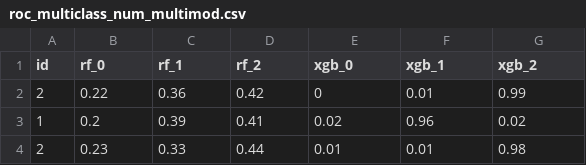
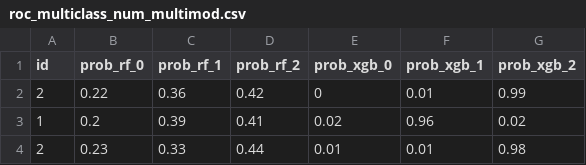
Before and after one commit to WojTech32/WKiRO, a CSV file: roc_multiclass_num_multimod.csv, drawn as a sheet; only a part is shown.

```diff
--- a/roc_multiclass_num_multimod.csv
+++ b/roc_multiclass_num_multimod.csv
@@ -1,2 +1,2 @@
-id,rf_0,rf_1,rf_2,xgb_0,xgb_1,xgb_2
+id,prob_rf_0,prob_rf_1,prob_rf_2,prob_xgb_0,prob_xgb_1,prob_xgb_2
 2,0.22,0.36,0.42,0,0.01,0.99
```
Also changed, not shown: roc_binary_num_multimod.csv, roc_multiclass_text_multimod.csv, 4 other files.
